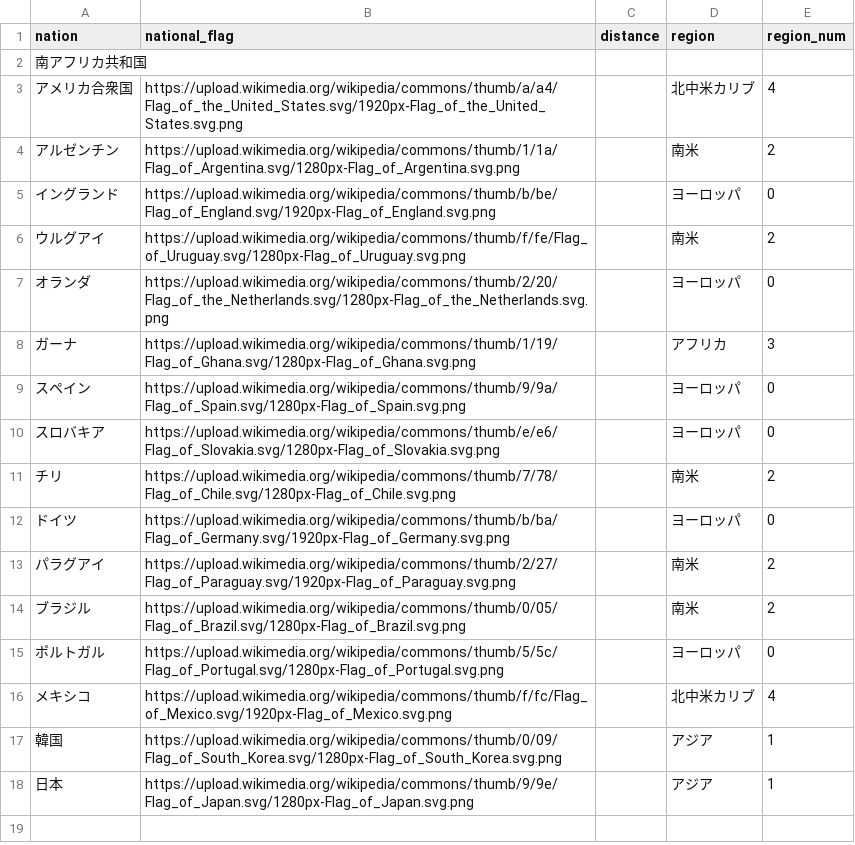
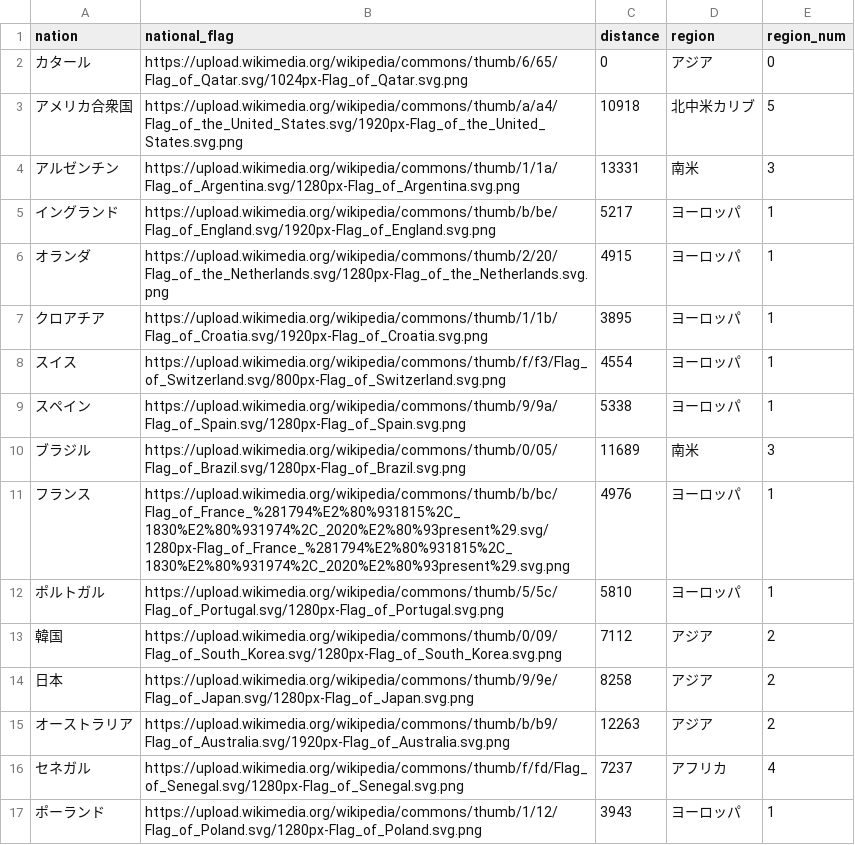
Before and after one commit to ueda0913/infovis, a CSV file: dataset/nations_data/distance2022.csv, drawn as a sheet; only a part is shown; the diff covers the shown part only.

```diff
--- a/dataset/nations_data/distance2022.csv
+++ b/dataset/nations_data/distance2022.csv
@@ -2,17 +2,16 @@
-南アフリカ共和国,,,,,
-アメリカ合衆国,https://upload.wikimedia.org/wikipedia/commons/thumb/a/a4/Flag_of_the_United_States.svg/1920px-Flag_of_the_United_States.svg.png,,北中米カリブ,4,
-アルゼンチン,https://upload.wikimedia.org/wikipedia/commons/thumb/1/1a/Flag_of_Argentina.svg/1280px-Flag_of_Argentina.svg.png,,南米,2,
-イングランド,https://upload.wikimedia.org/wikipedia/commons/thumb/b/be/Flag_of_England.svg/1920px-Flag_of_England.svg.png,,ヨーロッパ,0,
-ウルグアイ,https://upload.wikimedia.org/wikipedia/commons/thumb/f/fe/Flag_of_Uruguay.svg/1280px-Flag_of_Uruguay.svg.png,,南米,2,
-オランダ,https://upload.wikimedia.org/wikipedia/commons/thumb/2/20/Flag_of_the_Netherlands.svg/1280px-Flag_of_the_Netherlands.svg.png,,ヨーロッパ,0,
-ガーナ,https://upload.wikimedia.org/wikipedia/commons/thumb/1/19/Flag_of_Ghana.svg/1280px-Flag_of_Ghana.svg.png,,アフリカ,3,
-スペイン,https://upload.wikimedia.org/wikipedia/commons/thumb/9/9a/Flag_of_Spain.svg/1280px-Flag_of_Spain.svg.png,,ヨーロッパ,0,
-スロバキア,https://upload.wikimedia.org/wikipedia/commons/thumb/e/e6/Flag_of_Slovakia.svg/1280px-Flag_of_Slovakia.svg.png,,ヨーロッパ,0,
-チリ,https://upload.wikimedia.org/wikipedia/commons/thumb/7/78/Flag_of_Chile.svg/1280px-Flag_of_Chile.svg.png,,南米,2,
-ドイツ,https://upload.wikimedia.org/wikipedia/commons/thumb/b/ba/Flag_of_Germany.svg/1920px-Flag_of_Germany.svg.png,,ヨーロッパ,0,
-パラグアイ,https://upload.wikimedia.org/wikipedia/commons/thumb/2/27/Flag_of_Paraguay.svg/1920px-Flag_of_Paraguay.svg.png,,南米,2,
-ブラジル,https://upload.wikimedia.org/wikipedia/commons/thumb/0/05/Flag_of_Brazil.svg/1280px-Flag_of_Brazil.svg.png,,南米,2,
-ポルトガル,https://upload.wikimedia.org/wikipedia/commons/thumb/5/5c/Flag_of_Portugal.svg/1280px-Flag_of_Portugal.svg.png,,ヨーロッパ,0,
-メキシコ,https://upload.wikimedia.org/wikipedia/commons/thumb/f/fc/Flag_of_Mexico.svg/1920px-Flag_of_Mexico.svg.png,,北中米カリブ,4,
-韓国,https://upload.wikimedia.org/wikipedia/commons/thumb/0/09/Flag_of_South_Korea.svg/1280px-Flag_of_South_Korea.svg.png,,アジア,1,
-日本,https://upload.wikimedia.org/wikipedia/commons/thumb/9/9e/Flag_of_Japan.svg/1280px-Flag_of_Japan.svg.png,,アジア,1,
+カタール,https://upload.wikimedia.org/wikipedia/commons/thumb/6/65/Flag_of_Qatar.svg/1024px-Flag_of_Qatar.svg.png,0,アジア,0
+アメリカ合衆国,https://upload.wikimedia.org/wikipedia/commons/thumb/a/a4/Flag_of_the_United_States.svg/1920px-Flag_of_the_United_States.svg.png,10918,北中米カリブ,5
+アルゼンチン,https://upload.wikimedia.org/wikipedia/commons/thumb/1/1a/Flag_of_Argentina.svg/1280px-Flag_of_Argentina.svg.png,13331,南米,3
+イングランド,https://upload.wikimedia.org/wikipedia/commons/thumb/b/be/Flag_of_England.svg/1920px-Flag_of_England.svg.png,5217,ヨーロッパ,1
+オランダ,https://upload.wikimedia.org/wikipedia/commons/thumb/2/20/Flag_of_the_Netherlands.svg/1280px-Flag_of_the_Netherlands.svg.png,4915,ヨーロッパ,1
+クロアチア,https://upload.wikimedia.org/wikipedia/commons/thumb/1/1b/Flag_of_Croatia.svg/1920px-Flag_of_Croatia.svg.png,3895,ヨーロッパ,1
+スイス,https://upload.wikimedia.org/wikipedia/commons/thumb/f/f3/Flag_of_Switzerland.svg/800px-Flag_of_Switzerland.svg.png,4554,ヨーロッパ,1
+スペイン,https://upload.wikimedia.org/wikipedia/commons/thumb/9/9a/Flag_of_Spain.svg/1280px-Flag_of_Spain.svg.png,5338,ヨーロッパ,1
+ブラジル,https://upload.wikimedia.org/wikipedia/commons/thumb/0/05/Flag_of_Brazil.svg/1280px-Flag_of_Brazil.svg.png,11689,南米,3
+フランス,https://upload.wikimedia.org/wikipedia/commons/thumb/b/bc/Flag_of_France_%281794%E2%80%931815%2C_1830%E2%80%931974%2C_2020%E2%80%93present%29.svg/1280px-Flag_of_France_%281794%E2%80%931815%2C_1830%E2%80%931974%2C_2020%E2%80%93present%29.svg.png,4976,ヨーロッパ,1
+ポルトガル,https://upload.wikimedia.org/wikipedia/commons/thumb/5/5c/Flag_of_Portugal.svg/1280px-Flag_of_Portugal.svg.png,5810,ヨーロッパ,1
+韓国,https://upload.wikimedia.org/wikipedia/commons/thumb/0/09/Flag_of_South_Korea.svg/1280px-Flag_of_South_Korea.svg.png,7112,アジア,2
+日本,https://upload.wikimedia.org/wikipedia/commons/thumb/9/9e/Flag_of_Japan.svg/1280px-Flag_of_Japan.svg.png,8258,アジア,2
+オーストラリア,https://upload.wikimedia.org/wikipedia/commons/thumb/b/b9/Flag_of_Australia.svg/1920px-Flag_of_Australia.svg.png,12263,アジア,2
+セネガル,https://upload.wikimedia.org/wikipedia/commons/thumb/f/fd/Flag_of_Senegal.svg/1280px-Flag_of_Senegal.svg.png,7237,アフリカ,4
+ポーランド,https://upload.wikimedia.org/wikipedia/commons/thumb/1/12/Flag_of_Poland.svg/1280px-Flag_of_Poland.svg.png,3943,ヨーロッパ,1
```
Also changed, not shown: 1 added row elsewhere in this file, dataset/nations_data/distance2010.csv, dataset/nations_data/distance2014.csv, 1 other file.
